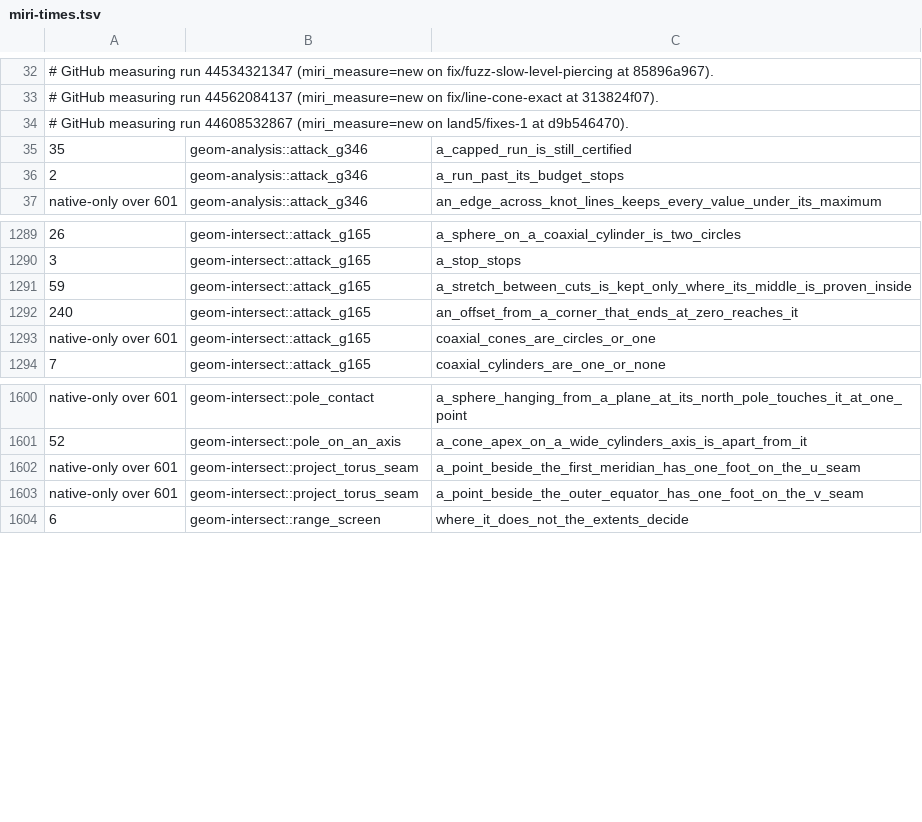
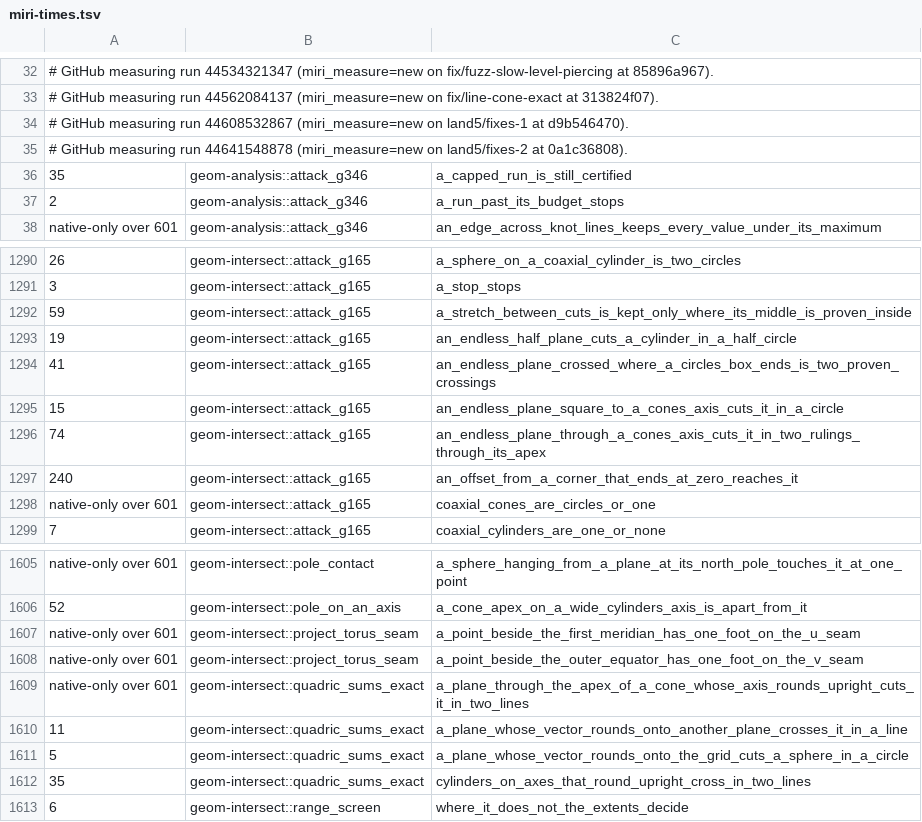
Before and after one commit to spareware-co-op/spareware, a TSV file: projects/engines/geometry/crates/geom-test/src/miri-times.tsv, drawn as a sheet; only a part is shown, gaps mark what is left out; the diff names each change by its address in the sheet, - before the commit and + after, or states it on an @@ line.

```diff
--- a/projects/engines/geometry/crates/geom-test/src/miri-times.tsv
+++ b/projects/engines/geometry/crates/geom-test/src/miri-times.tsv
+row 35: # GitHub measuring run 44641548878 (miri_measure=new on land5/fixes-2 at 0a1c36808).
+row 1293: 19 | geom-intersect::attack_g165 | an_endless_half_plane_cuts_a_cylinder_in_a_half_circle
+row 1294: 41 | geom-intersect::attack_g165 | an_endless_plane_crossed_where_a_circles_box_ends_is_two_proven_crossings
+row 1295: 15 | geom-intersect::attack_g165 | an_endless_plane_square_to_a_cones_axis_cuts_it_in_a_circle
+row 1296: 74 | geom-intersect::attack_g165 | an_endless_plane_through_a_cones_axis_cuts_it_in_two_rulings_through_its_apex
+row 1609: native-only over 601 | geom-intersect::quadric_sums_exact | a_plane_through_the_apex_of_a_cone_whose_axis_rounds_upright_cuts_it_in_two_lines
+row 1610: 11 | geom-intersect::quadric_sums_exact | a_plane_whose_vector_rounds_onto_another_plane_crosses_it_in_a_line
+row 1611: 5 | geom-intersect::quadric_sums_exact | a_plane_whose_vector_rounds_onto_the_grid_cuts_a_sphere_in_a_circle
+row 1612: 35 | geom-intersect::quadric_sums_exact | cylinders_on_axes_that_round_upright_cross_in_two_lines
```
